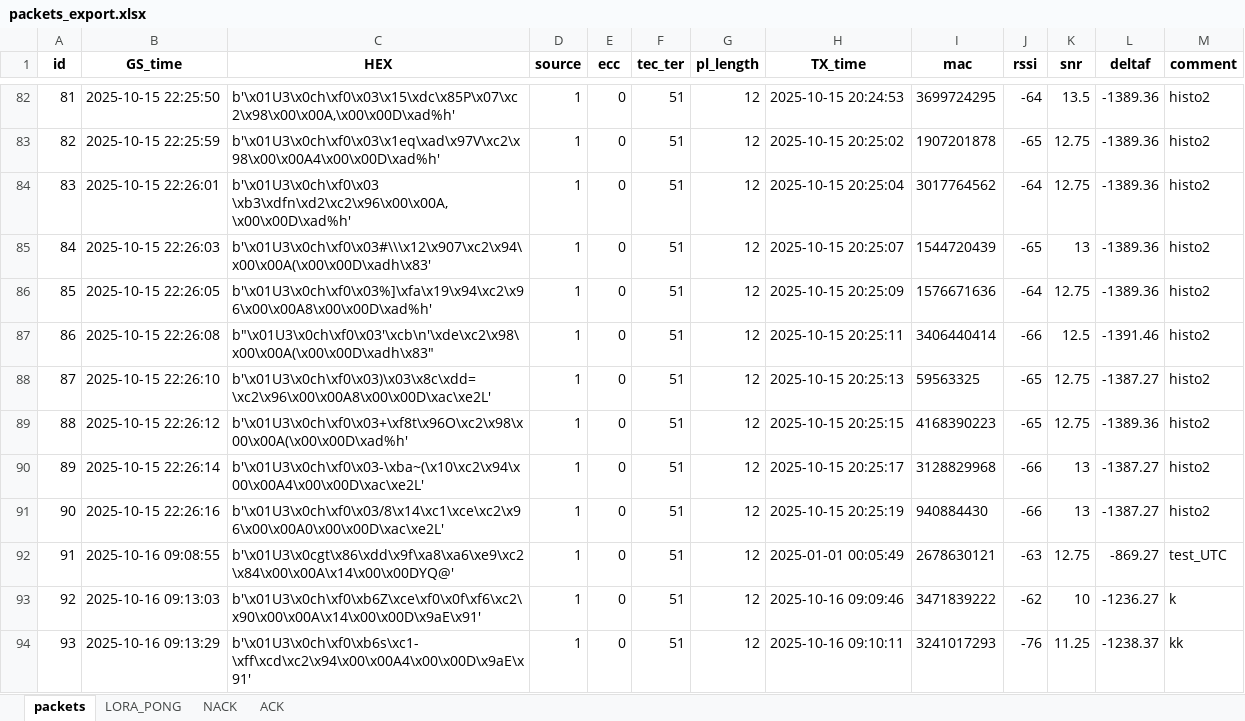
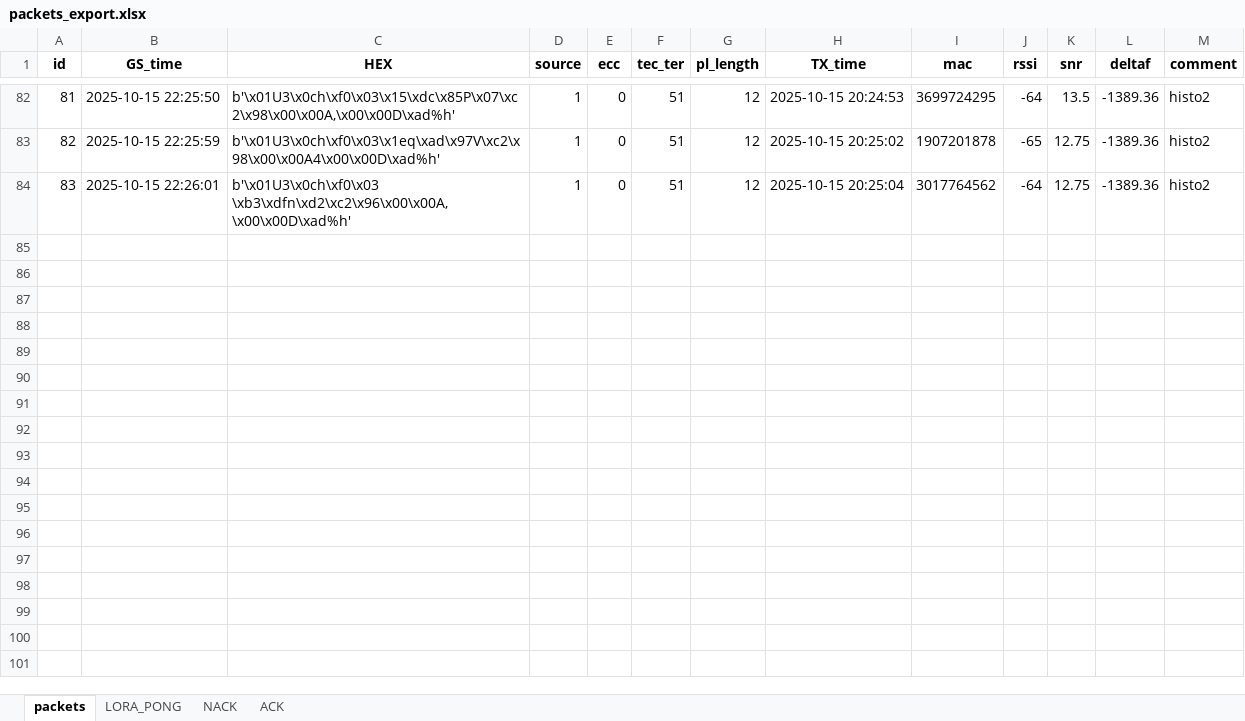
Before and after one commit to Marco-42/RedPill-T, an Excel workbook: packets_export.xlsx, sheet packets, drawn as a sheet; only a part is shown, gaps mark what is left out; values as stored, in another font and other column widths than the file's, no borders; the diff names each change by its address in the sheet, - before the commit and + after, or states it on an @@ line.

```diff
--- a/packets_export.xlsx (sheet packets)
+++ b/packets_export.xlsx (sheet packets)
-row 85: 84 | 2025-10-15 22:26:03 | b'\x01U3\x0ch\xf0\x03#\\\x12\x907\xc2\x94\x00\x00A(\x00\x00D\xadh\x83' | 1 | 0 | 51 | 12 | 2025-10-15 20:25:07 | 1544720439 | -65 | 13 | -1389.36 | histo2
-row 86: 85 | 2025-10-15 22:26:05 | b'\x01U3\x0ch\xf0\x03%]\xfa\x19\x94\xc2\x96\x00\x00A8\x00\x00D\xad%h' | 1 | 0 | 51 | 12 | 2025-10-15 20:25:09 | 1576671636 | -64 | 12.75 | -1389.36 | histo2
-row 87: 86 | 2025-10-15 22:26:08 | b"\x01U3\x0ch\xf0\x03'\xcb\n'\xde\xc2\x98\x00\x00A(\x00\x00D\xadh\x83" | 1 | 0 | 51 | 12 | 2025-10-15 20:25:11 | 3406440414 | -66 | 12.5 | -1391.46 | histo2
-row 88: 87 | 2025-10-15 22:26:10 | b'\x01U3\x0ch\xf0\x03)\x03\x8c\xdd=\xc2\x96\x00\x00A8\x00\x00D\xac\xe2L' | 1 | 0 | 51 | 12 | 2025-10-15 20:25:13 | 59563325 | -65 | 12.75 | -1387.27 | histo2
-row 89: 88 | 2025-10-15 22:26:12 | b'\x01U3\x0ch\xf0\x03+\xf8t\x96O\xc2\x98\x00\x00A(\x00\x00D\xad%h' | 1 | 0 | 51 | 12 | 2025-10-15 20:25:15 | 4168390223 | -65 | 12.75 | -1389.36 | histo2
-row 90: 89 | 2025-10-15 22:26:14 | b'\x01U3\x0ch\xf0\x03-\xba~(\x10\xc2\x94\x00\x00A4\x00\x00D\xac\xe2L' | 1 | 0 | 51 | 12 | 2025-10-15 20:25:17 | 3128829968 | -66 | 13 | -1387.27 | histo2
-row 91: 90 | 2025-10-15 22:26:16 | b'\x01U3\x0ch\xf0\x03/8\x14\xc1\xce\xc2\x96\x00\x00A0\x00\x00D\xac\xe2L' | 1 | 0 | 51 | 12 | 2025-10-15 20:25:19 | 940884430 | -66 | 13 | -1387.27 | histo2
-row 92: 91 | 2025-10-16 09:08:55 | b'\x01U3\x0cgt\x86\xdd\x9f\xa8\xa6\xe9\xc2\x84\x00\x00A\x14\x00\x00DYQ@' | 1 | 0 | 51 | 12 | 2025-01-01 00:05:49 | 2678630121 | -63 | 12.75 | -869.27 | test_UTC
-row 93: 92 | 2025-10-16 09:13:03 | b'\x01U3\x0ch\xf0\xb6Z\xce\xf0\x0f\xf6\xc2\x90\x00\x00A\x14\x00\x00D\x9aE\x91' | 1 | 0 | 51 | 12 | 2025-10-16 09:09:46 | 3471839222 | -62 | 10 | -1236.27 | k
-row 94: 93 | 2025-10-16 09:13:29 | b'\x01U3\x0ch\xf0\xb6s\xc1-\xff\xcd\xc2\x94\x00\x00A4\x00\x00D\x9aE\x91' | 1 | 0 | 51 | 12 | 2025-10-16 09:10:11 | 3241017293 | -76 | 11.25 | -1238.37 | kk
```
Also changed, not shown: sheet LORA_PONG, 3 other files.
